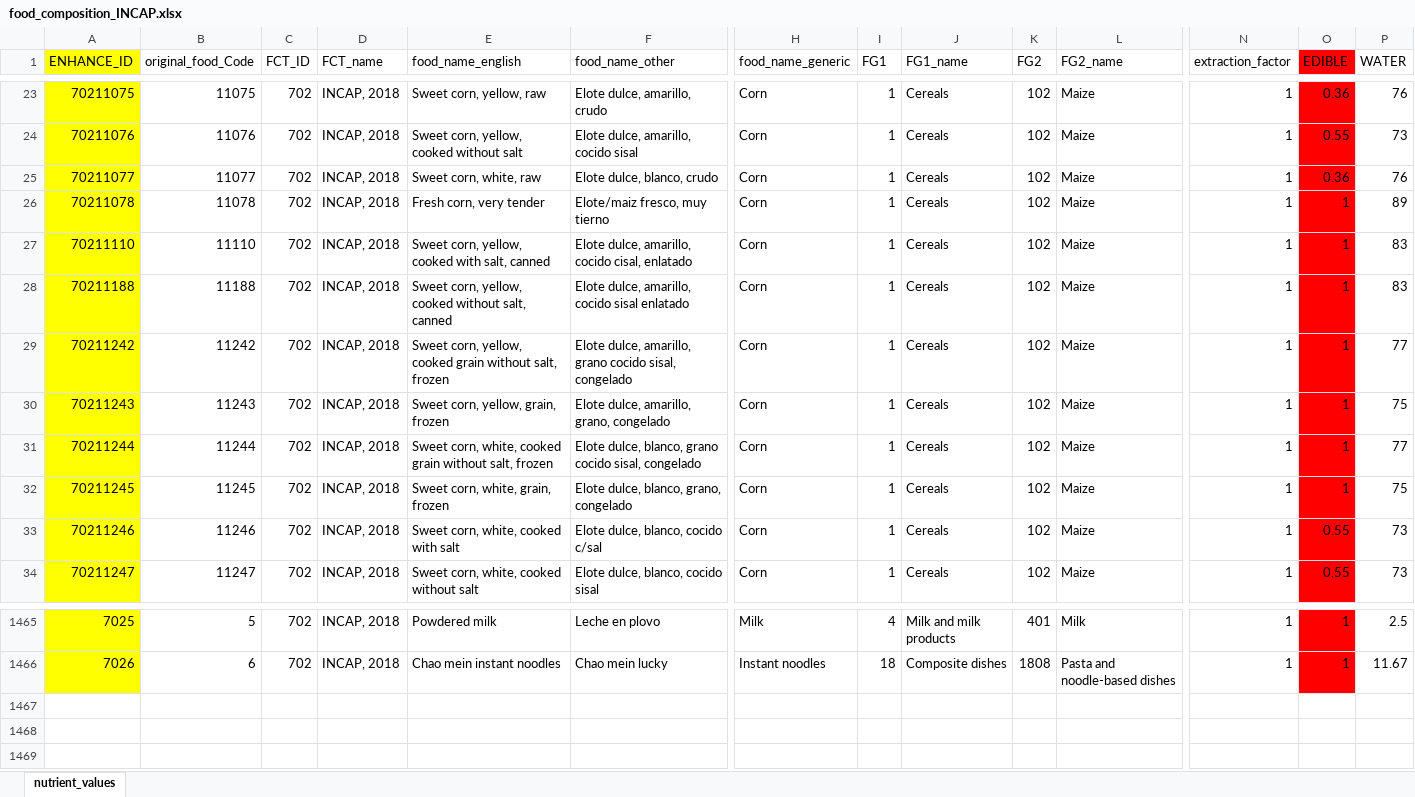
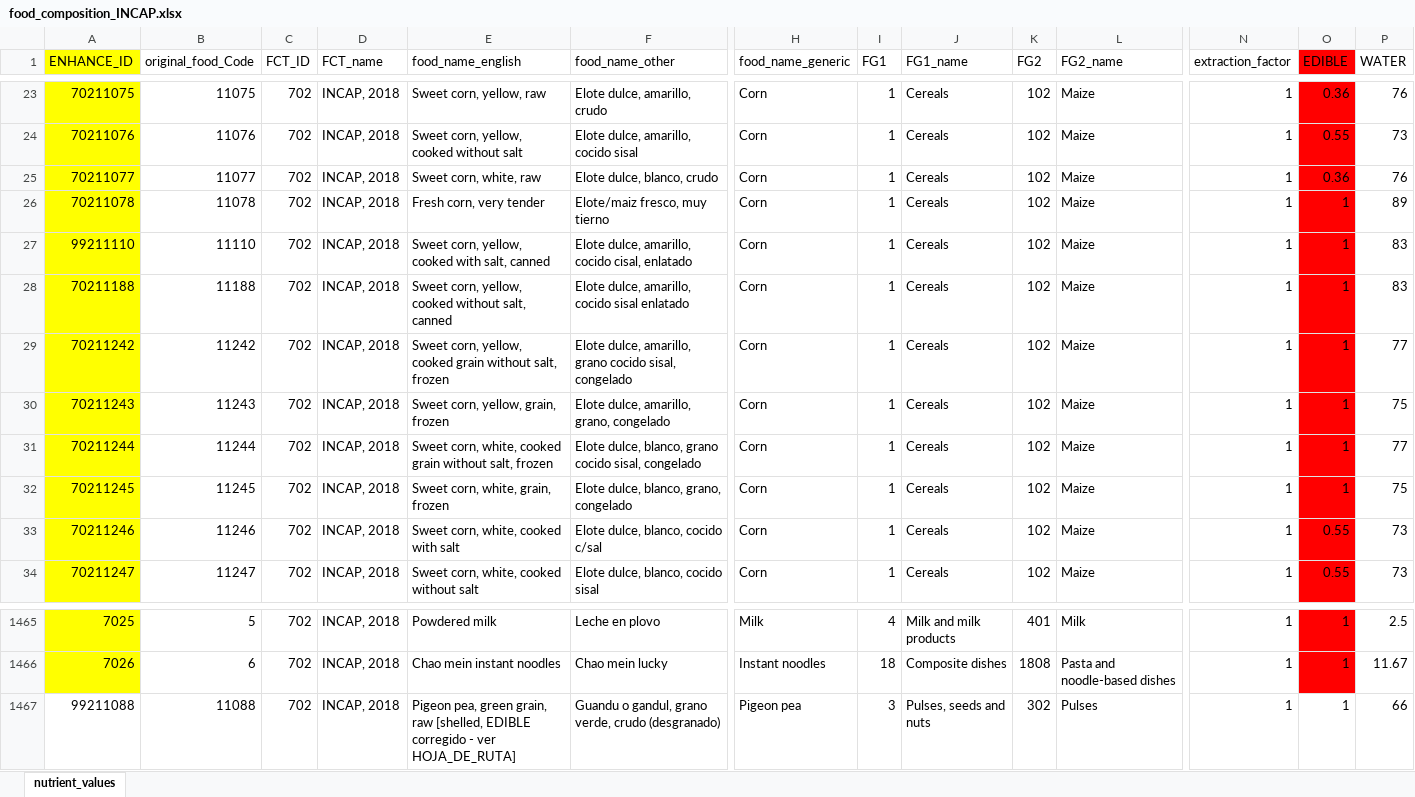
Before and after one commit to maicel1978/analisis_ENGIH2018, an Excel workbook: data/raw/food_composition_INCAP.xlsx, sheet nutrient_values, drawn as a sheet; only a part is shown, gaps mark what is left out; values as stored, in another font and other column widths than the file's, no borders; rows hold the shown columns only; the diff names each change by its address in the sheet, - before the commit and + after, or states it on an @@ line.

Commit message:
Resueltas colision ENHANCE_ID sal/maiz y EDIBLE incorrecto de guandules desgranados

```diff
--- a/data/raw/food_composition_INCAP.xlsx (sheet nutrient_values)
+++ b/data/raw/food_composition_INCAP.xlsx (sheet nutrient_values)
-A27 (ENHANCE_ID): 70211110
+A27 (ENHANCE_ID): 99211110
+row 1467: 99211088 | 11088 | 702 | INCAP, 2018 | Pigeon pea, green grain, raw [shelled, EDIBLE corregido - ver HOJA_DE_RUTA] | Guandu o gandul, grano verde, crudo (desgranado) | Pigeon pea | 3 | Pulses, seeds and nuts | 302 | Pulses | 1 | 1 | 66
```
Also changed, not shown: data/raw/crosswalk_tablas_composicion.xlsx, 1 other file.
